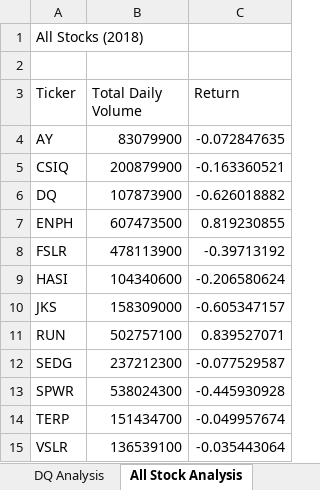
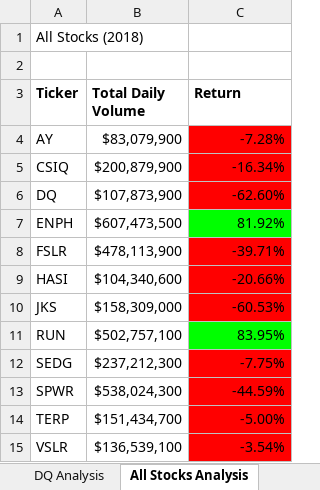
Before and after one commit to chase-dalton/stock-analysis, an Excel workbook: green_stocks.xlsm, sheet All Stocks Analysis, drawn as a sheet; values as stored, in another font and other column widths than the file's, no borders; the diff names each change by its address in the sheet, - before the commit and + after, or states it on an @@ line.

Commit message:
added formatting logic, checkerboard skill drill

```diff
--- a/green_stocks.xlsm (sheet All Stocks Analysis)
+++ b/green_stocks.xlsm (sheet All Stocks Analysis)
-sheet tab: All Stock Analysis
+sheet tab: All Stocks Analysis
-A3:C3 bold: off
+A3:C3 bold: on
-B4 (Total Daily Volume): 83079900
+B4 (Total Daily Volume): $83,079,900
-C4 (Return): -0.072847635
+C4 (Return): -7.28%
-C4:C6 fill: none
+C4:C6 fill: #FF0000
-B5 (Total Daily Volume): 200879900
+B5 (Total Daily Volume): $200,879,900
-C5 (Return): -0.163360521
+C5 (Return): -16.34%
-B6 (Total Daily Volume): 107873900
+B6 (Total Daily Volume): $107,873,900
-C6 (Return): -0.626018882
+C6 (Return): -62.60%
-B7 (Total Daily Volume): 607473500
+B7 (Total Daily Volume): $607,473,500
-C7 (Return): 0.819230855
+C7 (Return): 81.92%
-C7 fill: none
+C7 fill: #00FF00
-B8 (Total Daily Volume): 478113900
+B8 (Total Daily Volume): $478,113,900
-C8 (Return): -0.39713192
+C8 (Return): -39.71%
-C8:C10 fill: none
+C8:C10 fill: #FF0000
-B9 (Total Daily Volume): 104340600
+B9 (Total Daily Volume): $104,340,600
-C9 (Return): -0.206580624
+C9 (Return): -20.66%
-B10 (Total Daily Volume): 158309000
+B10 (Total Daily Volume): $158,309,000
-C10 (Return): -0.605347157
+C10 (Return): -60.53%
-B11 (Total Daily Volume): 502757100
+B11 (Total Daily Volume): $502,757,100
-C11 (Return): 0.839527071
+C11 (Return): 83.95%
-C11 fill: none
+C11 fill: #00FF00
-B12 (Total Daily Volume): 237212300
+B12 (Total Daily Volume): $237,212,300
-C12 (Return): -0.077529587
+C12 (Return): -7.75%
-C12:C15 fill: none
+C12:C15 fill: #FF0000
-B13 (Total Daily Volume): 538024300
+B13 (Total Daily Volume): $538,024,300
-C13 (Return): -0.445930928
+C13 (Return): -44.59%
-B14 (Total Daily Volume): 151434700
+B14 (Total Daily Volume): $151,434,700
-C14 (Return): -0.049957674
+C14 (Return): -5.00%
-B15 (Total Daily Volume): 136539100
+B15 (Total Daily Volume): $136,539,100
-C15 (Return): -0.035443064
+C15 (Return): -3.54%
```
